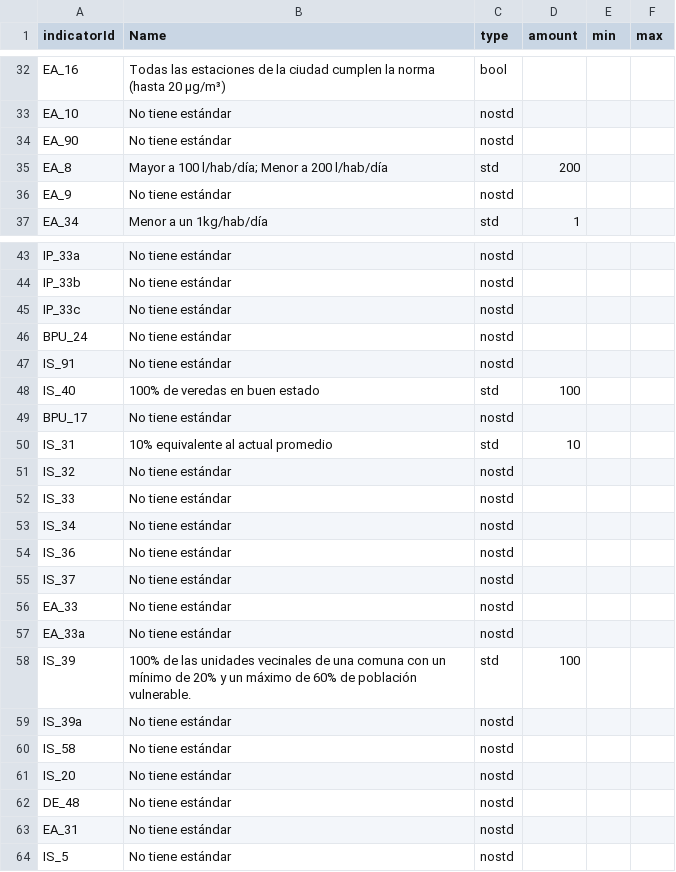
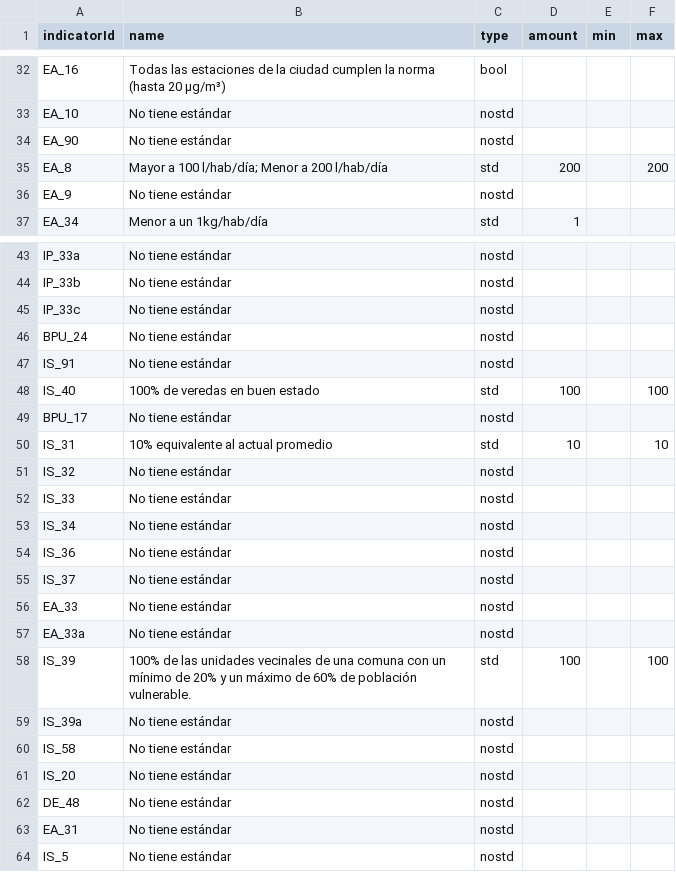
Before and after one commit to MR-0/siedu, a TSV file: src/data/standars.tsv, drawn as a sheet; only a part is shown, gaps mark what is left out; the diff names each change by its address in the sheet, - before the commit and + after, or states it on an @@ line.

Commit message:
Update standars

```diff
--- a/src/data/standars.tsv
+++ b/src/data/standars.tsv
-B1: Name
+B1: name
-F35 (max): (empty)
+F35 (max): 200
-F48 (max): (empty)
+F48 (max): 100
-F50 (max): (empty)
+F50 (max): 10
-F58 (max): (empty)
+F58 (max): 100
```
